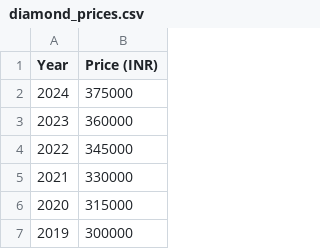
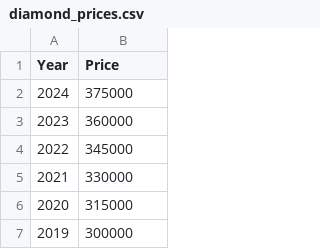
Before and after one commit to Chaitya-007/Gold-Diamond-Price-Prediction, a CSV file: diamond_prices.csv, drawn as a sheet; only a part is shown.

Commit message:
Integrated both predictions for gold and diamond

```diff
--- a/diamond_prices.csv
+++ b/diamond_prices.csv
@@ -1,2 +1,2 @@
-Year,Price (INR)
+Year,Price
 2024,375000
```
Also changed, not shown: 1 other file.
